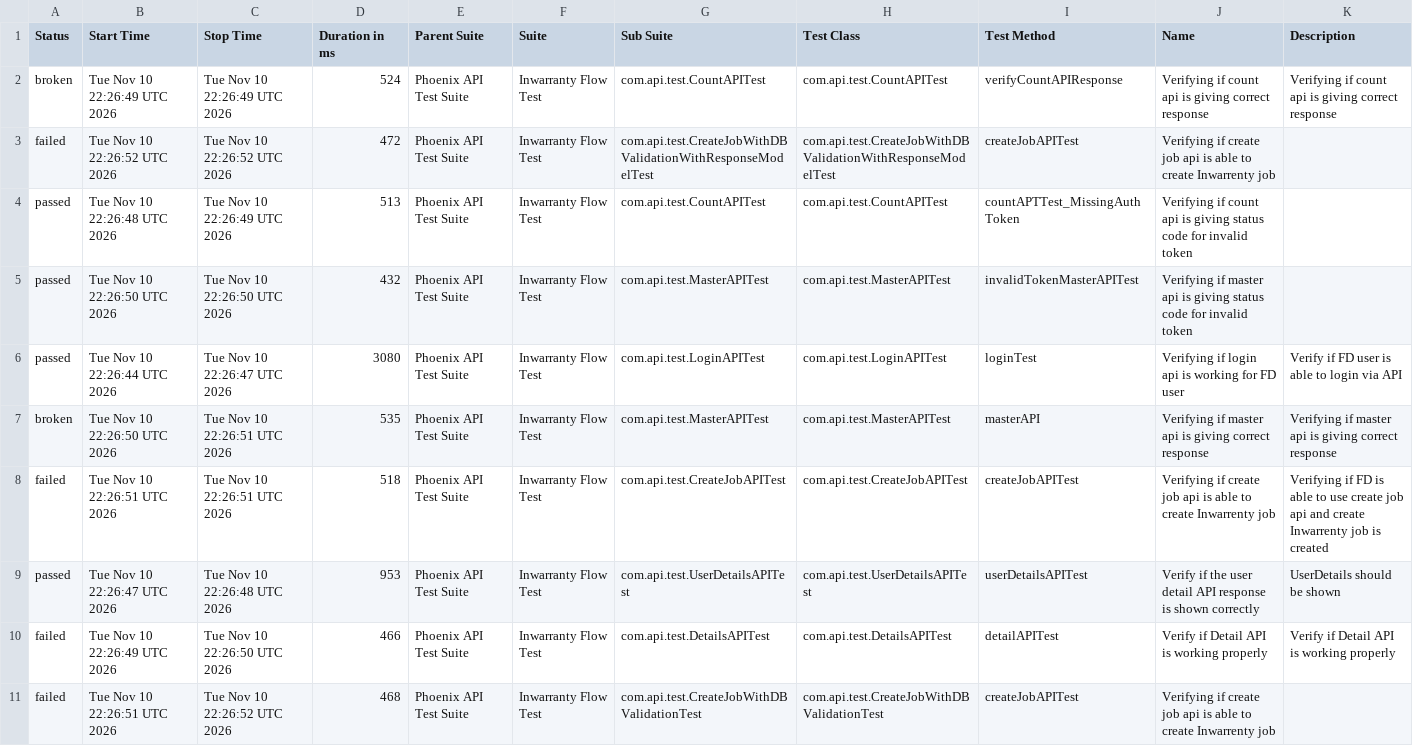
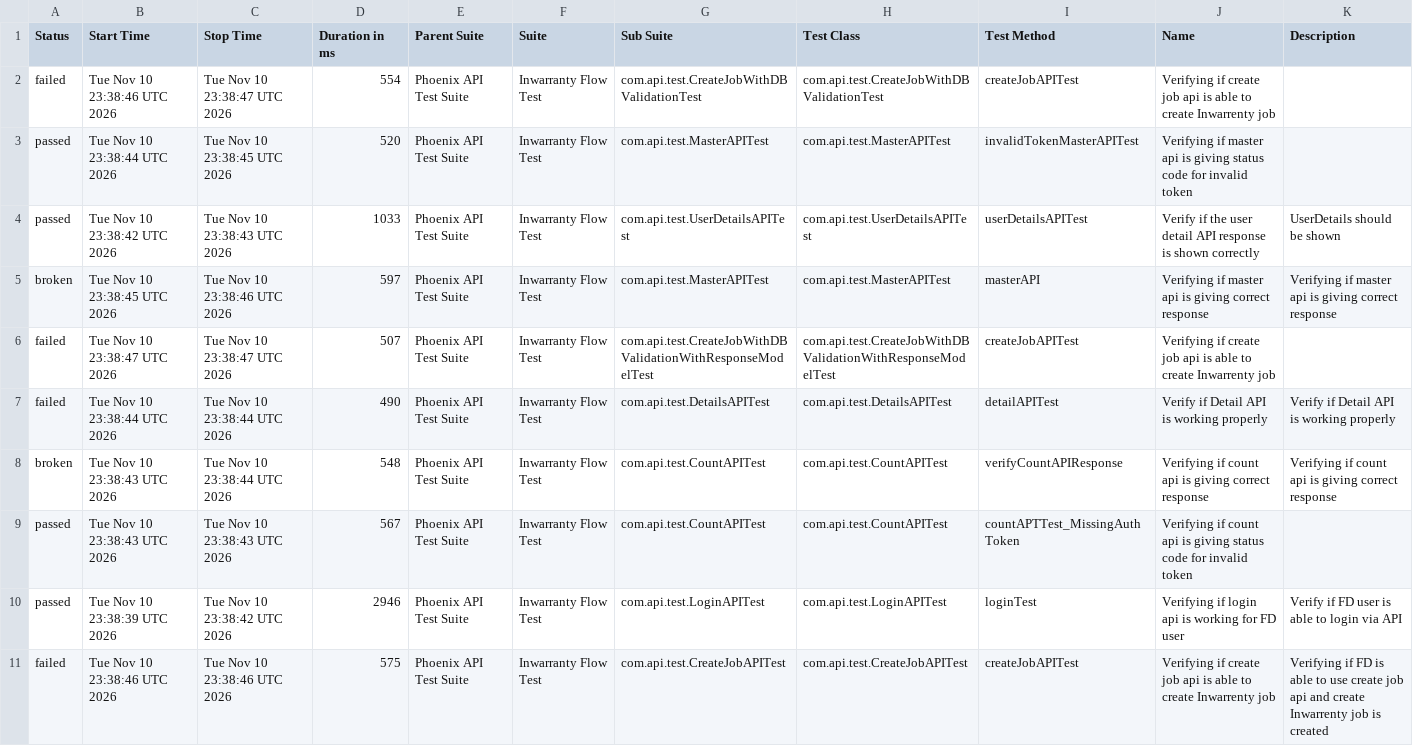
Before and after one commit to manasi7830/PhoneixTestAutomationFramework, a CSV file: data/suites.csv, drawn as a sheet; removed rows and columns are numbered as before the commit, all else as after; the diff names each change by its address in the sheet, - before the commit and + after, or states it on an @@ line.

```diff
--- a/data/suites.csv
+++ b/data/suites.csv
-row 2: broken | Tue Nov 10 22:26:49 UTC 2026 | Tue Nov 10 22:26:49 UTC 2026 | 524 | Phoenix API Test Suite | Inwarranty Flow Test | com.api.test.CountAPITest | com.api.test.CountAPITest | verifyCountAPIResponse | Verifying if count api is giving correct response | Verifying if count api is giving correct response
-B2 (Start Time): Tue Nov 10 22:26:52 UTC 2026
+B2 (Start Time): Tue Nov 10 23:38:46 UTC 2026
-C2 (Stop Time): Tue Nov 10 22:26:52 UTC 2026
+C2 (Stop Time): Tue Nov 10 23:38:47 UTC 2026
-D2 (Duration in ms): 472
+D2 (Duration in ms): 554
-G2 (Sub Suite): com.api.test.CreateJobWithDBValidationWithResponseModelTest
+G2 (Sub Suite): com.api.test.CreateJobWithDBValidationTest
-H2 (Test Class): com.api.test.CreateJobWithDBValidationWithResponseModelTest
+H2 (Test Class): com.api.test.CreateJobWithDBValidationTest
-row 4: passed | Tue Nov 10 22:26:48 UTC 2026 | Tue Nov 10 22:26:49 UTC 2026 | 513 | Phoenix API Test Suite | Inwarranty Flow Test | com.api.test.CountAPITest | com.api.test.CountAPITest | countAPTTest_MissingAuthToken | Verifying if count api is giving status code for invalid token
-B3 (Start Time): Tue Nov 10 22:26:50 UTC 2026
+B3 (Start Time): Tue Nov 10 23:38:44 UTC 2026
-C3 (Stop Time): Tue Nov 10 22:26:50 UTC 2026
+C3 (Stop Time): Tue Nov 10 23:38:45 UTC 2026
-D3 (Duration in ms): 432
+D3 (Duration in ms): 520
-B4 (Start Time): Tue Nov 10 22:26:44 UTC 2026
+B4 (Start Time): Tue Nov 10 23:38:42 UTC 2026
-C4 (Stop Time): Tue Nov 10 22:26:47 UTC 2026
+C4 (Stop Time): Tue Nov 10 23:38:43 UTC 2026
-D4 (Duration in ms): 3080
+D4 (Duration in ms): 1033
-G4 (Sub Suite): com.api.test.LoginAPITest
+G4 (Sub Suite): com.api.test.UserDetailsAPITest
-H4 (Test Class): com.api.test.LoginAPITest
+H4 (Test Class): com.api.test.UserDetailsAPITest
-I4 (Test Method): loginTest
+I4 (Test Method): userDetailsAPITest
-J4 (Name): Verifying if login api is working for FD user
+J4 (Name): Verify if the user detail API response is shown correctly
-K4 (Description): Verify if FD user is able to login via API
+K4 (Description): UserDetails should be shown
-B5 (Start Time): Tue Nov 10 22:26:50 UTC 2026
+B5 (Start Time): Tue Nov 10 23:38:45 UTC 2026
-C5 (Stop Time): Tue Nov 10 22:26:51 UTC 2026
+C5 (Stop Time): Tue Nov 10 23:38:46 UTC 2026
-D5 (Duration in ms): 535
+D5 (Duration in ms): 597
-B6 (Start Time): Tue Nov 10 22:26:51 UTC 2026
+B6 (Start Time): Tue Nov 10 23:38:47 UTC 2026
-C6 (Stop Time): Tue Nov 10 22:26:51 UTC 2026
+C6 (Stop Time): Tue Nov 10 23:38:47 UTC 2026
-D6 (Duration in ms): 518
+D6 (Duration in ms): 507
-G6 (Sub Suite): com.api.test.CreateJobAPITest
+G6 (Sub Suite): com.api.test.CreateJobWithDBValidationWithResponseModelTest
-H6 (Test Class): com.api.test.CreateJobAPITest
+H6 (Test Class): com.api.test.CreateJobWithDBValidationWithResponseModelTest
-K6 (Description): Verifying if FD is able to use create job api and create Inwarrenty job is created
+K6 (Description): (empty)
-row 9: passed | Tue Nov 10 22:26:47 UTC 2026 | Tue Nov 10 22:26:48 UTC 2026 | 953 | Phoenix API Test Suite | Inwarranty Flow Test | com.api.test.UserDetailsAPITest | com.api.test.UserDetailsAPITest | userDetailsAPITest | Verify if the user detail API response is shown correctly | UserDetails should be shown
-B7 (Start Time): Tue Nov 10 22:26:49 UTC 2026
+B7 (Start Time): Tue Nov 10 23:38:44 UTC 2026
-C7 (Stop Time): Tue Nov 10 22:26:50 UTC 2026
+C7 (Stop Time): Tue Nov 10 23:38:44 UTC 2026
-D7 (Duration in ms): 466
+D7 (Duration in ms): 490
+row 8: broken | Tue Nov 10 23:38:43 UTC 2026 | Tue Nov 10 23:38:44 UTC 2026 | 548 | Phoenix API Test Suite | Inwarranty Flow Test | com.api.test.CountAPITest | com.api.test.CountAPITest | verifyCountAPIResponse | Verifying if count api is giving correct response | Verifying if count api is giving correct response
+row 9: passed | Tue Nov 10 23:38:43 UTC 2026 | Tue Nov 10 23:38:43 UTC 2026 | 567 | Phoenix API Test Suite | Inwarranty Flow Test | com.api.test.CountAPITest | com.api.test.CountAPITest | countAPTTest_MissingAuthToken | Verifying if count api is giving status code for invalid token
+row 10: passed | Tue Nov 10 23:38:39 UTC 2026 | Tue Nov 10 23:38:42 UTC 2026 | 2946 | Phoenix API Test Suite | Inwarranty Flow Test | com.api.test.LoginAPITest | com.api.test.LoginAPITest | loginTest | Verifying if login api is working for FD user | Verify if FD user is able to login via API
-B11 (Start Time): Tue Nov 10 22:26:51 UTC 2026
+B11 (Start Time): Tue Nov 10 23:38:46 UTC 2026
-C11 (Stop Time): Tue Nov 10 22:26:52 UTC 2026
+C11 (Stop Time): Tue Nov 10 23:38:46 UTC 2026
-D11 (Duration in ms): 468
+D11 (Duration in ms): 575
-G11 (Sub Suite): com.api.test.CreateJobWithDBValidationTest
+G11 (Sub Suite): com.api.test.CreateJobAPITest
-H11 (Test Class): com.api.test.CreateJobWithDBValidationTest
+H11 (Test Class): com.api.test.CreateJobAPITest
-K11 (Description): (empty)
+K11 (Description): Verifying if FD is able to use create job api and create Inwarrenty job is created
```
Also changed, not shown: data/behaviors.csv, 57 other files.
